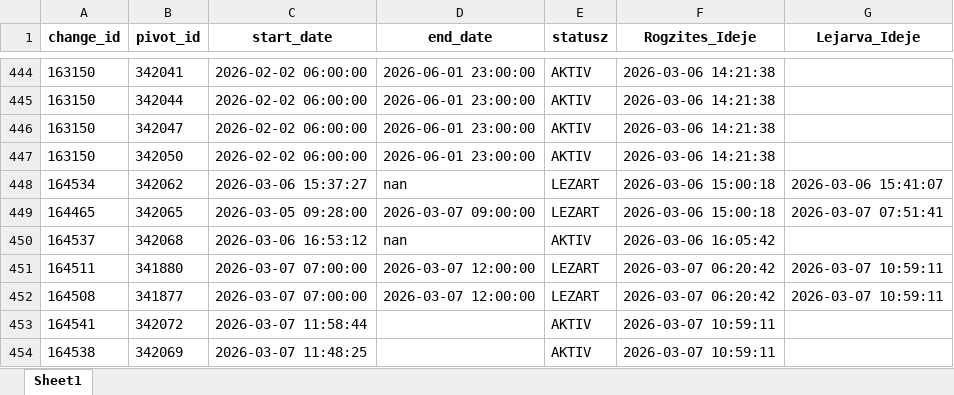
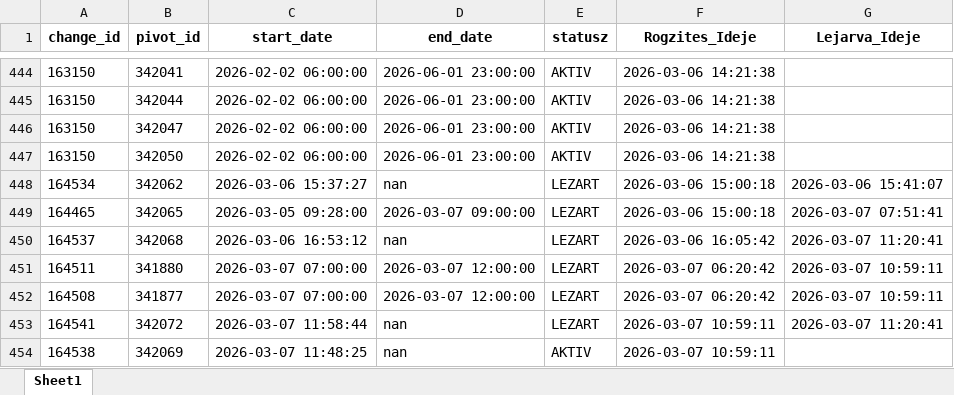
Before and after one commit to zoltanfarkasnemeth/BKK, an Excel workbook: data.xlsx, sheet Sheet1, drawn as a sheet; only a part is shown, gaps mark what is left out; values as stored, in another font and other column widths than the file's, no borders; the diff names each change by its address in the sheet, - before the commit and + after, or states it on an @@ line.

```diff
--- a/data.xlsx (sheet Sheet1)
+++ b/data.xlsx (sheet Sheet1)
-E450 (statusz): AKTIV
+E450 (statusz): LEZART
-G450 (Lejarva_Ideje): (empty)
+G450 (Lejarva_Ideje): 2026-03-07 11:20:41
-D453:D454 (end_date): (empty)
+D453:D454 (end_date): nan
-E453 (statusz): AKTIV
+E453 (statusz): LEZART
-G453 (Lejarva_Ideje): (empty)
+G453 (Lejarva_Ideje): 2026-03-07 11:20:41
```
